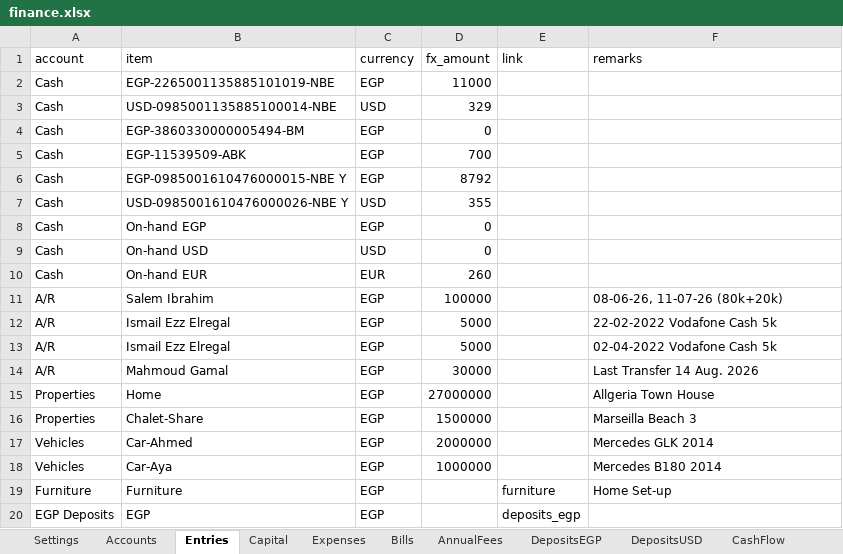
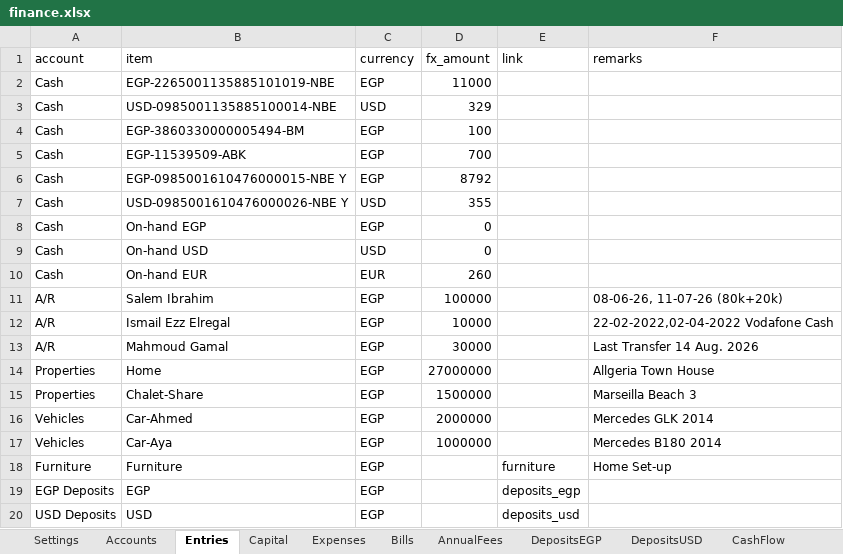
Before and after one commit to ahmedm838/personal-finance, an Excel workbook: docs/finance.xlsx, sheet Entries, drawn as a sheet; only a part is shown; the shorter side is filled out with more unchanged rows; values as stored, in another font and other column widths than the file's, no borders; the diff names each change by its address in the sheet, - before the commit and + after, or states it on an @@ line.

Commit message:
Update figures from the web app

```diff
--- a/docs/finance.xlsx (sheet Entries)
+++ b/docs/finance.xlsx (sheet Entries)
-D4 (fx_amount): 0
+D4 (fx_amount): 100
-D12 (fx_amount): 5000
+D12 (fx_amount): 10000
-F12 (remarks): 22-02-2022 Vodafone Cash 5k
+F12 (remarks): 22-02-2022,02-04-2022 Vodafone Cash
-row 13: A/R | Ismail Ezz Elregal | EGP | 5000 |  | 02-04-2022 Vodafone Cash 5k
```
